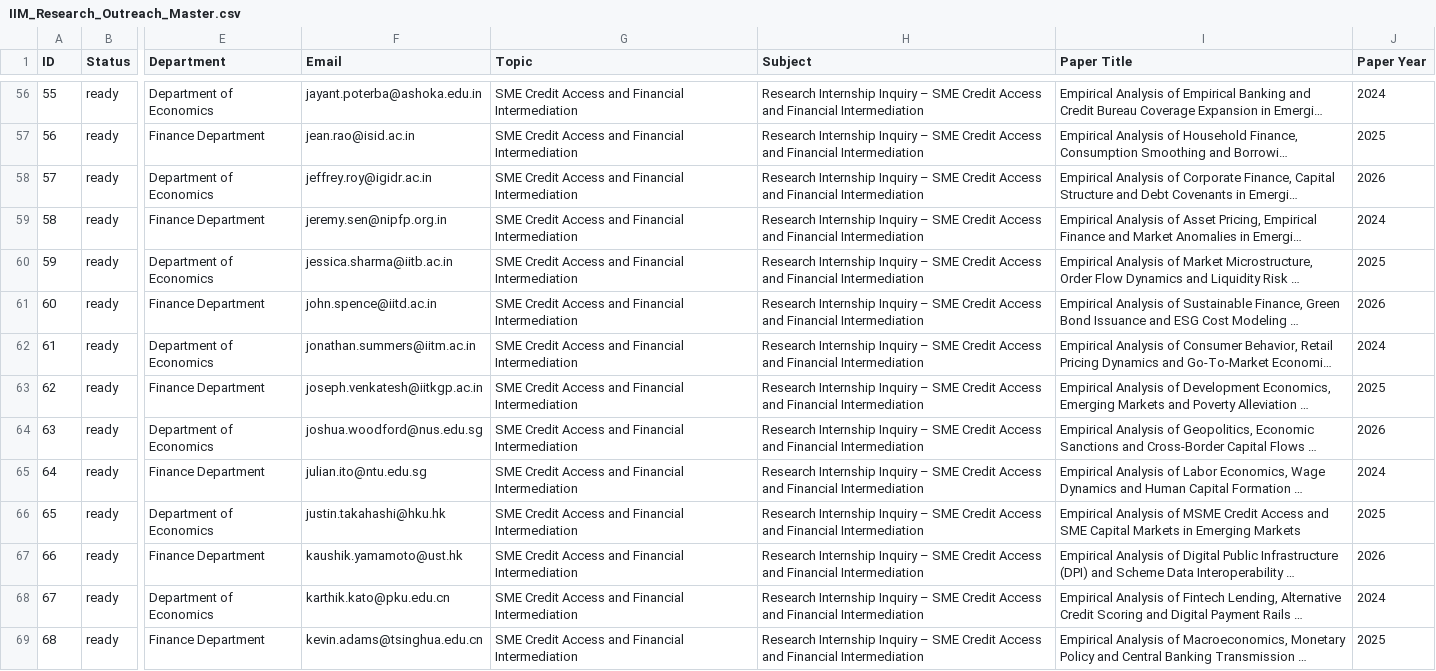
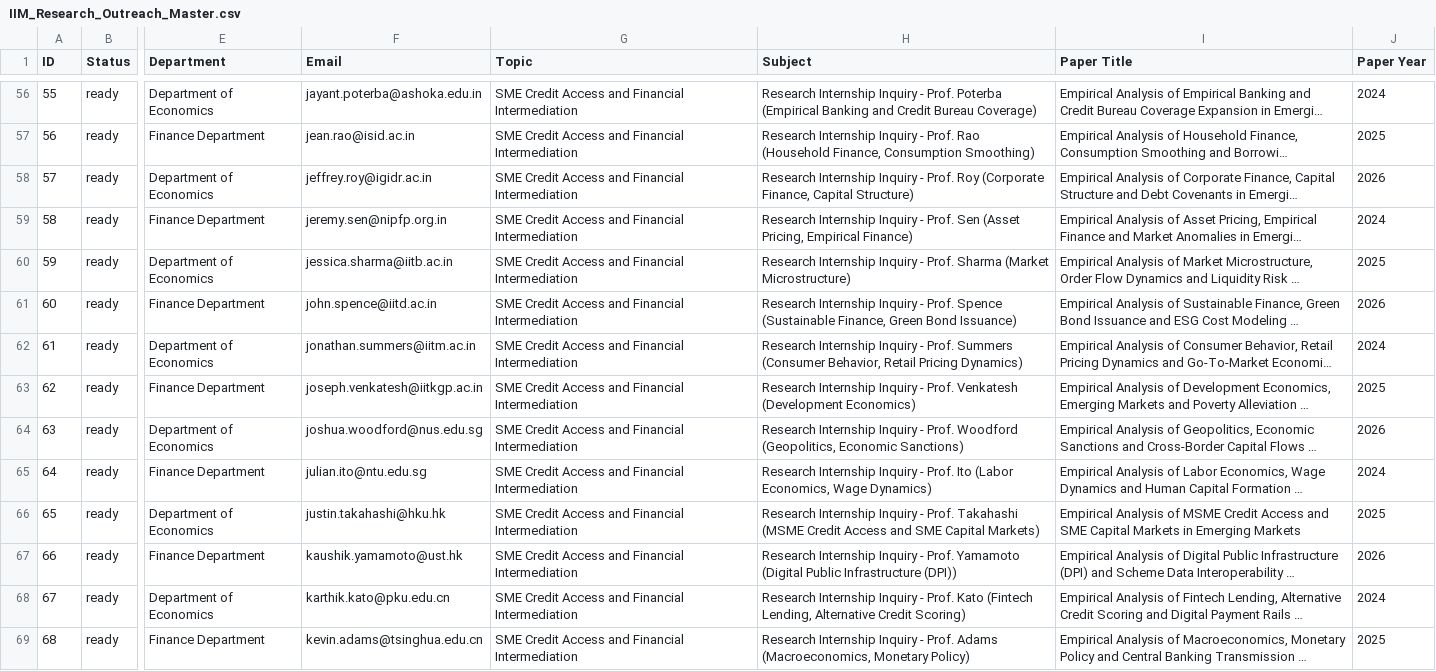
Before and after one commit to Shubh71y/research-outreach-data, a CSV file: IIM_Research_Outreach_Master.csv, drawn as a sheet; only a part is shown, gaps mark what is left out; long unchanged cells end in …; the diff covers the shown part only; the diff names each change by its address in the sheet, - before the commit and + after, or states it on an @@ line.

Commit message:
Update all email subjects to 100% unique personalized subjects per professor

```diff
--- a/IIM_Research_Outreach_Master.csv
+++ b/IIM_Research_Outreach_Master.csv
-H56 (Subject): …Internship Inquiry – SME Credit Access and Financial Intermediation
+H56 (Subject): …Internship Inquiry - Prof. Poterba (Empirical Banking and Credit Bureau Coverage)
-H57 (Subject): …Internship Inquiry – SME Credit Access and Financial Intermediation
+H57 (Subject): …Internship Inquiry - Prof. Rao (Household Finance, Consumption Smoothing)
-H58 (Subject): …Internship Inquiry – SME Credit Access and Financial Intermediation
+H58 (Subject): …Internship Inquiry - Prof. Roy (Corporate Finance, Capital Structure)
-H59 (Subject): …Internship Inquiry – SME Credit Access and Financial Intermediation
+H59 (Subject): …Internship Inquiry - Prof. Sen (Asset Pricing, Empirical Finance)
-H60 (Subject): …Internship Inquiry – SME Credit Access and Financial Intermediation
+H60 (Subject): …Internship Inquiry - Prof. Sharma (Market Microstructure)
-H61 (Subject): …Internship Inquiry – SME Credit Access and Financial Intermediation
+H61 (Subject): …Internship Inquiry - Prof. Spence (Sustainable Finance, Green Bond Issuance)
-H62 (Subject): …Internship Inquiry – SME Credit Access and Financial Intermediation
+H62 (Subject): …Internship Inquiry - Prof. Summers (Consumer Behavior, Retail Pricing Dynamics)
-H63 (Subject): …Internship Inquiry – SME Credit Access and Financial Intermediation
+H63 (Subject): …Internship Inquiry - Prof. Venkatesh (Development Economics)
-H64 (Subject): …Internship Inquiry – SME Credit Access and Financial Intermediation
+H64 (Subject): …Internship Inquiry - Prof. Woodford (Geopolitics, Economic Sanctions)
-H65 (Subject): …Internship Inquiry – SME Credit Access and Financial Intermediation
+H65 (Subject): …Internship Inquiry - Prof. Ito (Labor Economics, Wage Dynamics)
-H66 (Subject): …Internship Inquiry – SME Credit Access and Financial Intermediation
+H66 (Subject): …Internship Inquiry - Prof. Takahashi (MSME Credit Access and SME Capital Markets)
-H67 (Subject): …Internship Inquiry – SME Credit Access and Financial Intermediation
+H67 (Subject): …Internship Inquiry - Prof. Yamamoto (Digital Public Infrastructure (DPI))
-H68 (Subject): …Internship Inquiry – SME Credit Access and Financial Intermediation
+H68 (Subject): …Internship Inquiry - Prof. Kato (Fintech Lending, Alternative Credit Scoring)
-H69 (Subject): …Internship Inquiry – SME Credit Access and Financial Intermediation
+H69 (Subject): …Internship Inquiry - Prof. Adams (Macroeconomics, Monetary Policy)
```
Also changed, not shown: 86 edited cells elsewhere in this file, 1 other file.
